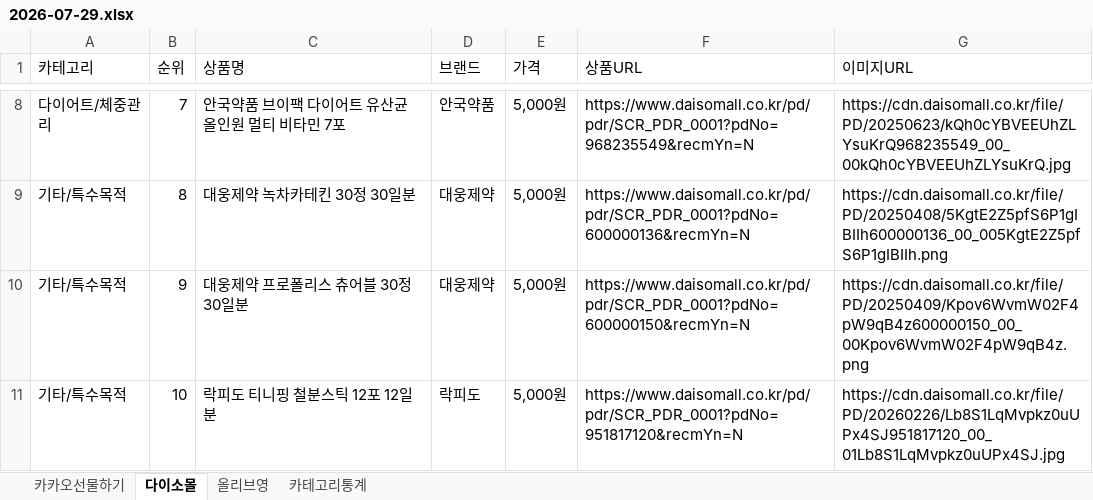
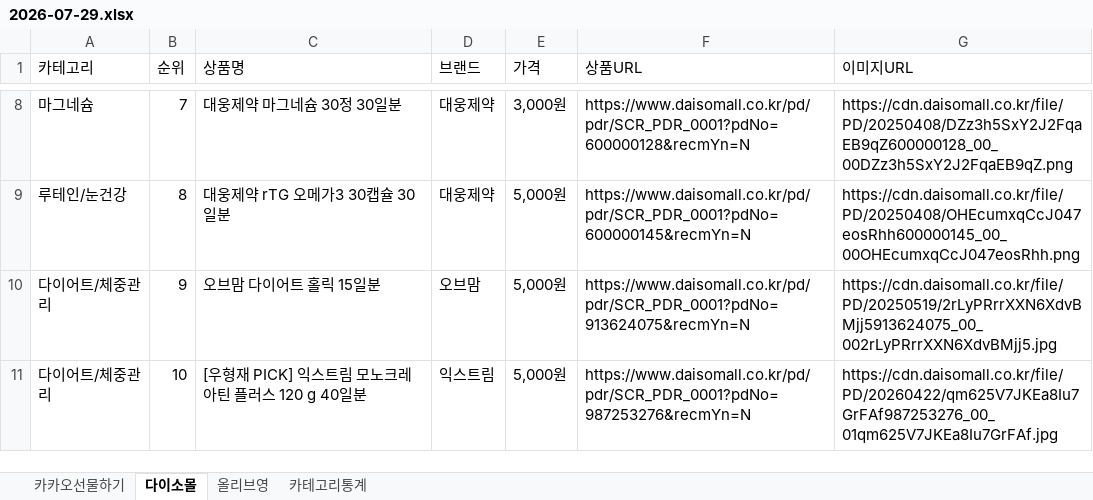
Before and after one commit to primexx98-sudo/online-mall-ranking, an Excel workbook: data/daily/2026-07/2026-07-29.xlsx, sheet 다이소몰, drawn as a sheet; only a part is shown, gaps mark what is left out; values as stored, in another font and other column widths than the file's, no borders; the diff covers the shown part only; the diff names each change by its address in the sheet, - before the commit and + after, or states it on an @@ line.

```diff
--- a/data/daily/2026-07/2026-07-29.xlsx (sheet 다이소몰)
+++ b/data/daily/2026-07/2026-07-29.xlsx (sheet 다이소몰)
-A8 (카테고리): 다이어트/체중관리
+A8 (카테고리): 마그네슘
-C8 (상품명): 안국약품 브이팩 다이어트 유산균 올인원 멀티 비타민 7포
+C8 (상품명): 대웅제약 마그네슘 30정 30일분
-D8 (브랜드): 안국약품
+D8 (브랜드): 대웅제약
-E8 (가격): 5,000원
+E8 (가격): 3,000원
-F8 (상품URL): https://www.daisomall.co.kr/pd/pdr/SCR_PDR_0001?pdNo=968235549&recmYn=N
+F8 (상품URL): https://www.daisomall.co.kr/pd/pdr/SCR_PDR_0001?pdNo=600000128&recmYn=N
-G8 (이미지URL): https://cdn.daisomall.co.kr/file/PD/20250623/kQh0cYBVEEUhZLYsuKrQ968235549_00_00kQh0cYBVEEUhZLYsuKrQ.jpg
+G8 (이미지URL): https://cdn.daisomall.co.kr/file/PD/20250408/DZz3h5SxY2J2FqaEB9qZ600000128_00_00DZz3h5SxY2J2FqaEB9qZ.png
-A9 (카테고리): 기타/특수목적
+A9 (카테고리): 루테인/눈건강
-C9 (상품명): 대웅제약 녹차카테킨 30정 30일분
+C9 (상품명): 대웅제약 rTG 오메가3 30캡슐 30일분
-F9 (상품URL): https://www.daisomall.co.kr/pd/pdr/SCR_PDR_0001?pdNo=600000136&recmYn=N
+F9 (상품URL): https://www.daisomall.co.kr/pd/pdr/SCR_PDR_0001?pdNo=600000145&recmYn=N
-G9 (이미지URL): https://cdn.daisomall.co.kr/file/PD/20250408/5KgtE2Z5pfS6P1gIBIIh600000136_00_005KgtE2Z5pfS6P1gIBIIh.png
+G9 (이미지URL): https://cdn.daisomall.co.kr/file/PD/20250408/OHEcumxqCcJ047eosRhh600000145_00_00OHEcumxqCcJ047eosRhh.png
-A10:A11 (카테고리): 기타/특수목적
+A10:A11 (카테고리): 다이어트/체중관리
-C10 (상품명): 대웅제약 프로폴리스 츄어블 30정 30일분
+C10 (상품명): 오브맘 다이어트 홀릭 15일분
-D10 (브랜드): 대웅제약
+D10 (브랜드): 오브맘
-F10 (상품URL): https://www.daisomall.co.kr/pd/pdr/SCR_PDR_0001?pdNo=600000150&recmYn=N
+F10 (상품URL): https://www.daisomall.co.kr/pd/pdr/SCR_PDR_0001?pdNo=913624075&recmYn=N
-G10 (이미지URL): https://cdn.daisomall.co.kr/file/PD/20250409/Kpov6WvmW02F4pW9qB4z600000150_00_00Kpov6WvmW02F4pW9qB4z.png
+G10 (이미지URL): https://cdn.daisomall.co.kr/file/PD/20250519/2rLyPRrrXXN6XdvBMjj5913624075_00_002rLyPRrrXXN6XdvBMjj5.jpg
-C11 (상품명): 락피도 티니핑 철분스틱 12포 12일분
+C11 (상품명): [우형재 PICK] 익스트림 모노크레아틴 플러스 120 g 40일분
-D11 (브랜드): 락피도
+D11 (브랜드): 익스트림
-F11 (상품URL): https://www.daisomall.co.kr/pd/pdr/SCR_PDR_0001?pdNo=951817120&recmYn=N
+F11 (상품URL): https://www.daisomall.co.kr/pd/pdr/SCR_PDR_0001?pdNo=987253276&recmYn=N
-G11 (이미지URL): https://cdn.daisomall.co.kr/file/PD/20260226/Lb8S1LqMvpkz0uUPx4SJ951817120_00_01Lb8S1LqMvpkz0uUPx4SJ.jpg
+G11 (이미지URL): https://cdn.daisomall.co.kr/file/PD/20260422/qm625V7JKEa8Iu7GrFAf987253276_00_01qm625V7JKEa8Iu7GrFAf.jpg
```
Also changed, not shown: 30 edited cells elsewhere in this sheet, sheet 카테고리통계, sheet 올리브영, sheet 카카오선물하기.
